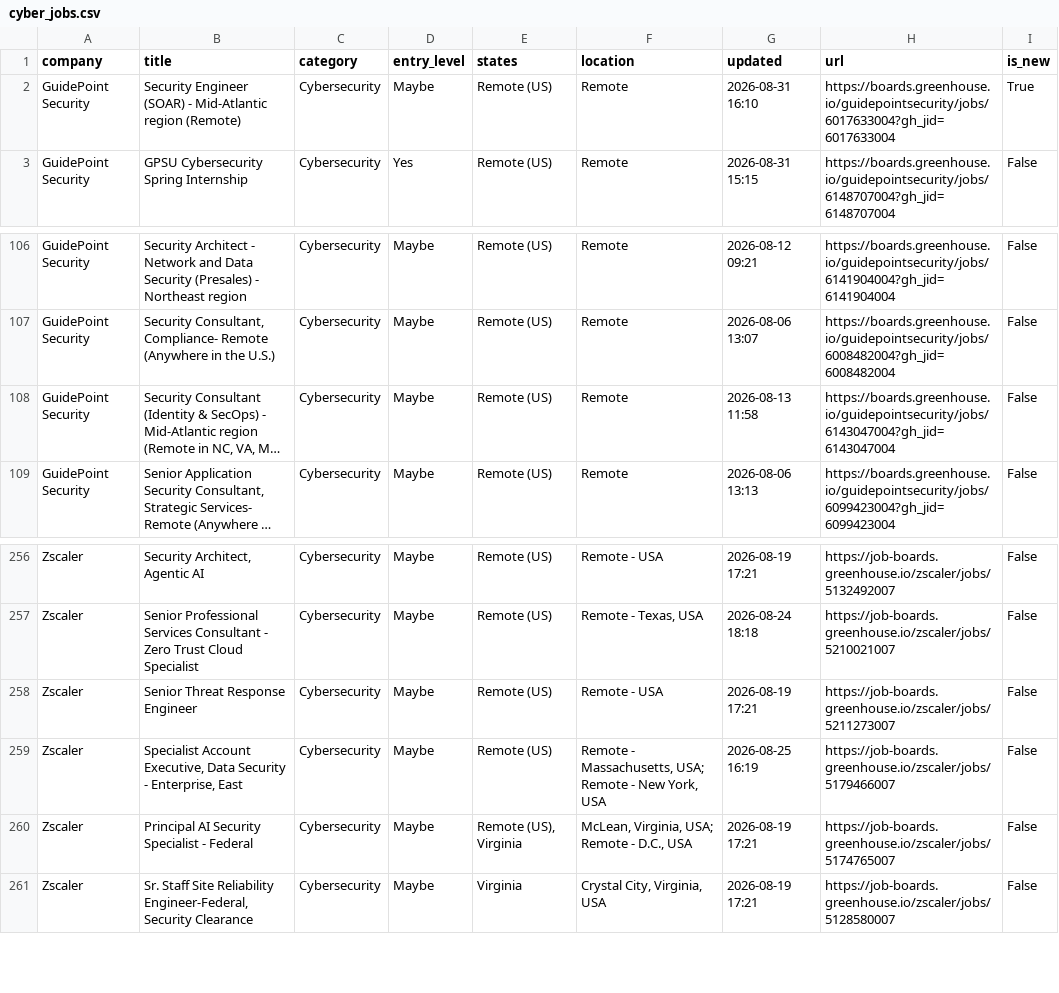
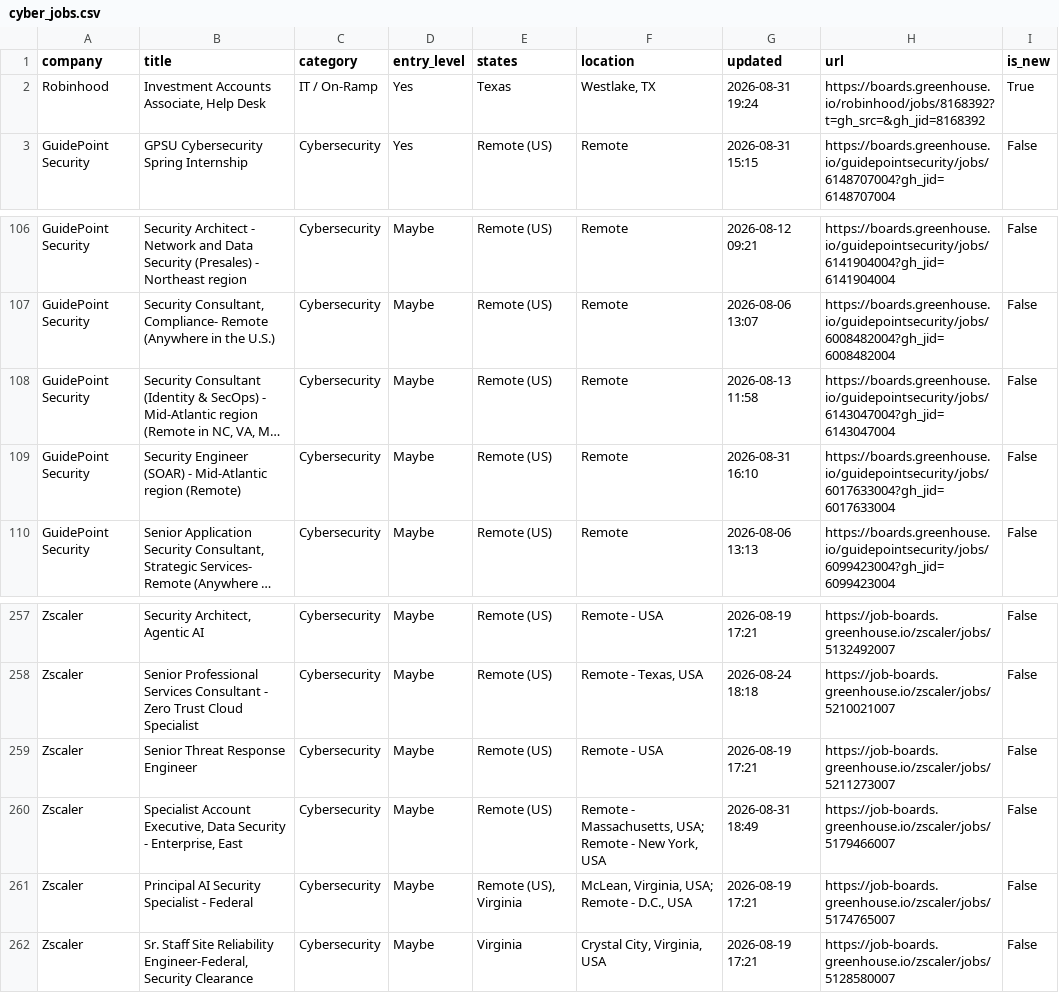
Before and after one commit to bikloz50/cybersecurity-job-tracker, a CSV file: cyber_jobs.csv, drawn as a sheet; only a part is shown, gaps mark what is left out; long unchanged cells end in …; removed rows and columns are numbered as before the commit, all else as after; the diff names each change by its address in the sheet, - before the commit and + after, or states it on an @@ line.

```diff
--- a/cyber_jobs.csv
+++ b/cyber_jobs.csv
-row 2: GuidePoint Security | Security Engineer (SOAR) - Mid-Atlantic region (Remote) | Cybersecurity | Maybe | Remote (US) | Remote | 2026-08-31 16:10 | https://boards.greenhouse.io/guidepointsecurity/jobs/6017633004?gh_jid=6017633004 | True
+row 2: Robinhood | Investment Accounts Associate, Help Desk | IT / On-Ramp | Yes | Texas | Westlake, TX | 2026-08-31 19:24 | https://boards.greenhouse.io/robinhood/jobs/8168392?t=gh_src=&gh_jid=8168392 | True
+row 109: GuidePoint Security | Security Engineer (SOAR) - Mid-Atlantic region (Remote) | Cybersecurity | Maybe | Remote (US) | Remote | 2026-08-31 16:10 | https://boards.greenhouse.io/guidepointsecurity/jobs/6017633004?gh_jid=6017633004 | False
-G260 (updated): 2026-08-25 16:19
+G260 (updated): 2026-08-31 18:49
```
Also changed, not shown: 3 other files.
